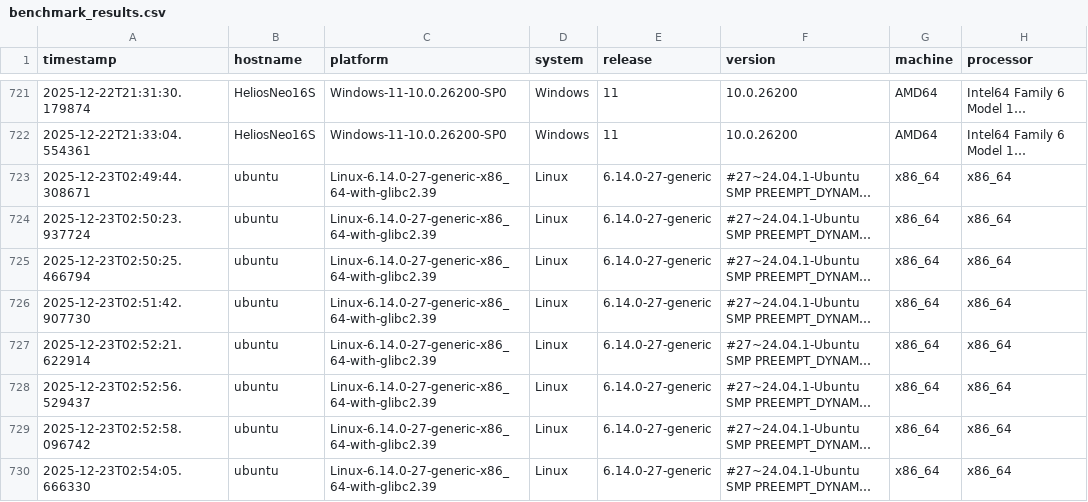
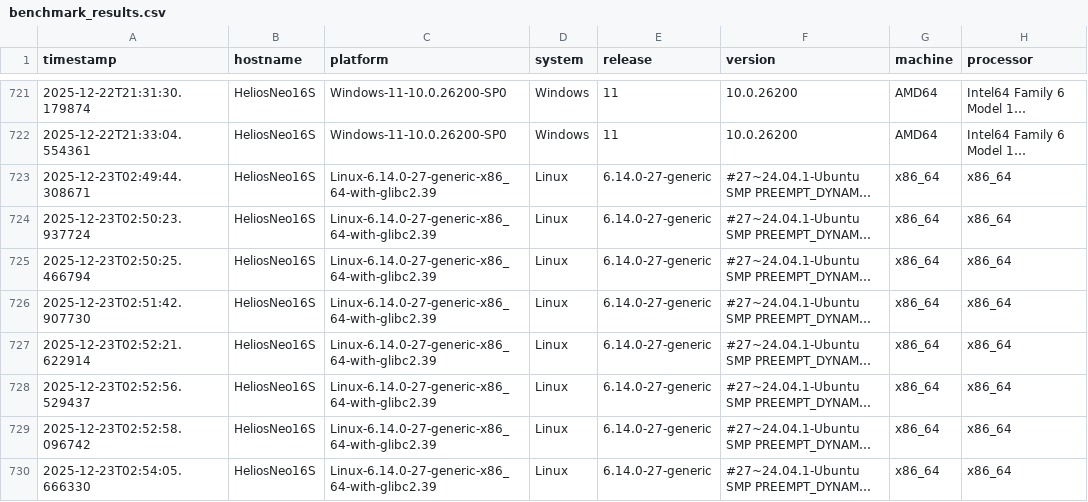
Before and after one commit to lcabrp/data_proc_benchmark, a CSV file: data/benchmark_results.csv, drawn as a sheet; only a part is shown, gaps mark what is left out; long unchanged cells end in …; the diff names each change by its address in the sheet, - before the commit and + after, or states it on an @@ line.

```diff
--- a/data/benchmark_results.csv
+++ b/data/benchmark_results.csv
-B723:B730 (hostname): ubuntu
+B723:B730 (hostname): HeliosNeo16S
```
Also changed, not shown: 1 other file.
